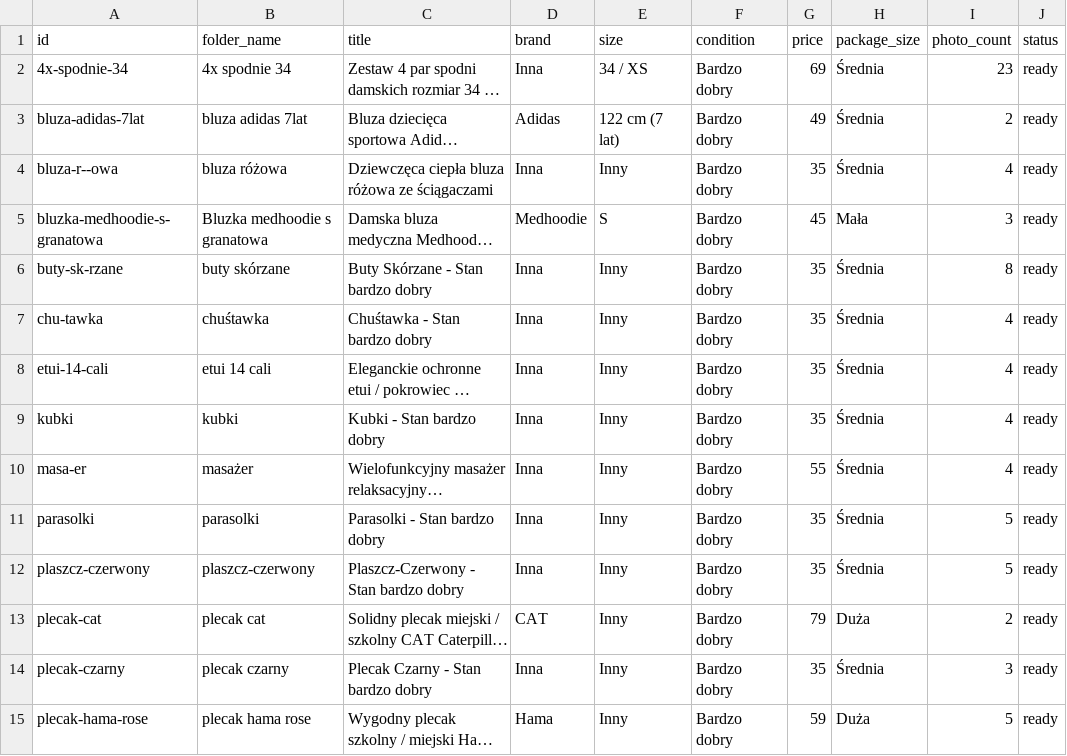
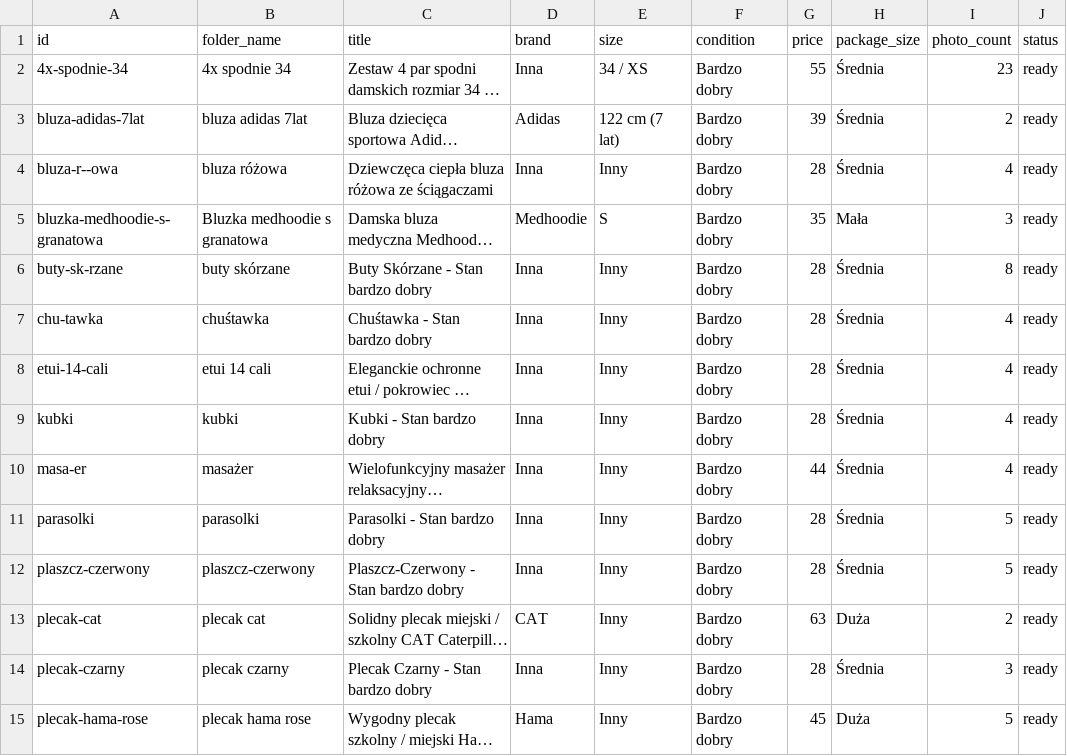
Before and after one commit to romanpindela/Automation, a CSV file: Vinted-Automation/catalog.csv, drawn as a sheet; only a part is shown; long unchanged cells end in …; the diff covers the shown part only; the diff names each change by its address in the sheet, - before the commit and + after, or states it on an @@ line.

Commit message:
feat(pricing): apply 20% discount across catalog and item metadata

```diff
--- a/Vinted-Automation/catalog.csv
+++ b/Vinted-Automation/catalog.csv
-G2 (price): 69
+G2 (price): 55
-G3 (price): 49
+G3 (price): 39
-G4 (price): 35
+G4 (price): 28
-G5 (price): 45
+G5 (price): 35
-G6:G9 (price): 35
+G6:G9 (price): 28
-G10 (price): 55
+G10 (price): 44
-G11:G12 (price): 35
+G11:G12 (price): 28
-G13 (price): 79
+G13 (price): 63
-G14 (price): 35
+G14 (price): 28
-G15 (price): 59
+G15 (price): 45
```
Also changed, not shown: 21 edited cells elsewhere in this file, 1 other file.
